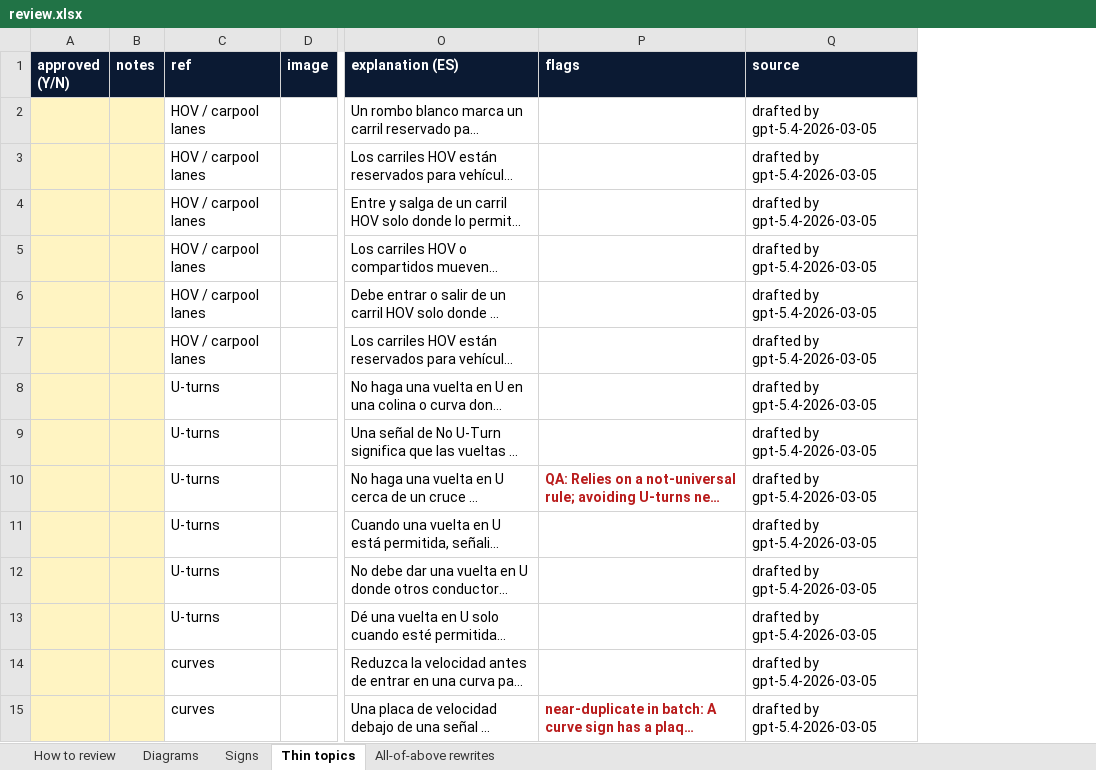
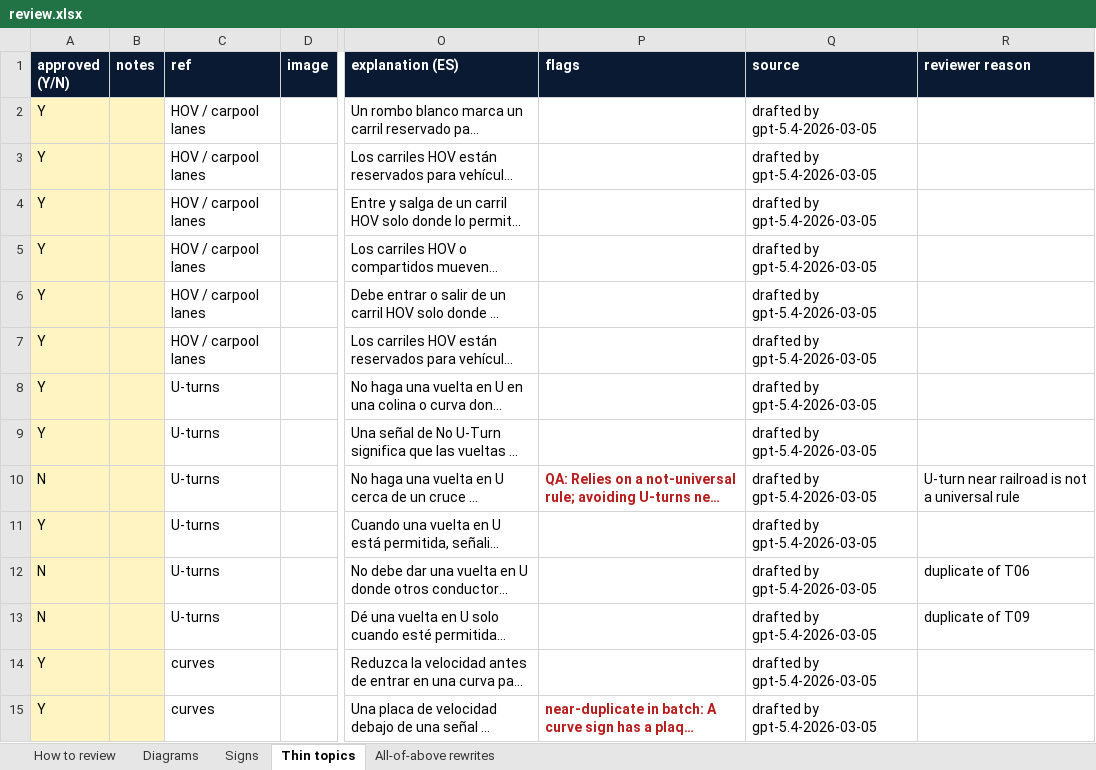
Before and after one commit to valentinochiavarini-cpu/driving-school-video-pipeline, an Excel workbook: assets/qbank/review.xlsx, sheet Thin topics, drawn as a sheet; only a part is shown, gaps mark what is left out; long unchanged cells end in …; values as stored, in another font and other column widths than the file's, no borders; the diff covers the shown part only; the diff names each change by its address in the sheet, - before the commit and + after, or states it on an @@ line.

```diff
--- a/assets/qbank/review.xlsx (sheet Thin topics)
+++ b/assets/qbank/review.xlsx (sheet Thin topics)
+column R (reviewer reason), rows 10-13: U-turn near railroad is not a universal rule |  | duplicate of T06 | duplicate of T09
-A2:A9 (approved (Y/N)): (empty)
+A2:A9 (approved (Y/N)): Y
-A10 (approved (Y/N)): (empty)
+A10 (approved (Y/N)): N
-A11 (approved (Y/N)): (empty)
+A11 (approved (Y/N)): Y
-A12:A13 (approved (Y/N)): (empty)
+A12:A13 (approved (Y/N)): N
-A14:A15 (approved (Y/N)): (empty)
+A14:A15 (approved (Y/N)): Y
```
Also changed, not shown: 61 edited cells elsewhere in this sheet, sheet Signs, sheet All-of-above rewrites, sheet Diagrams, sheet How to review, 12 other files.
